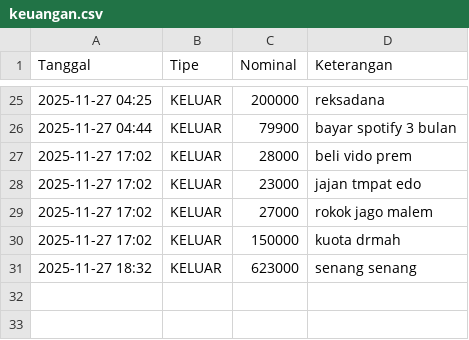
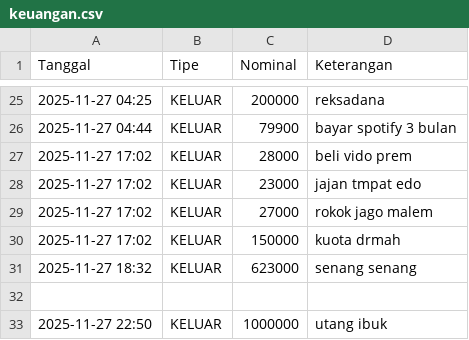
Before and after one commit to Yokuga/bot-admin-saya, a CSV file: keuangan.csv, drawn as a sheet; only a part is shown, gaps mark what is left out; the diff names each change by its address in the sheet, - before the commit and + after, or states it on an @@ line.

Commit message:
Add KELUAR

```diff
--- a/keuangan.csv
+++ b/keuangan.csv
+row 32: (empty)
+row 33: 2025-11-27 22:50 | KELUAR | 1000000 | utang ibuk
```
